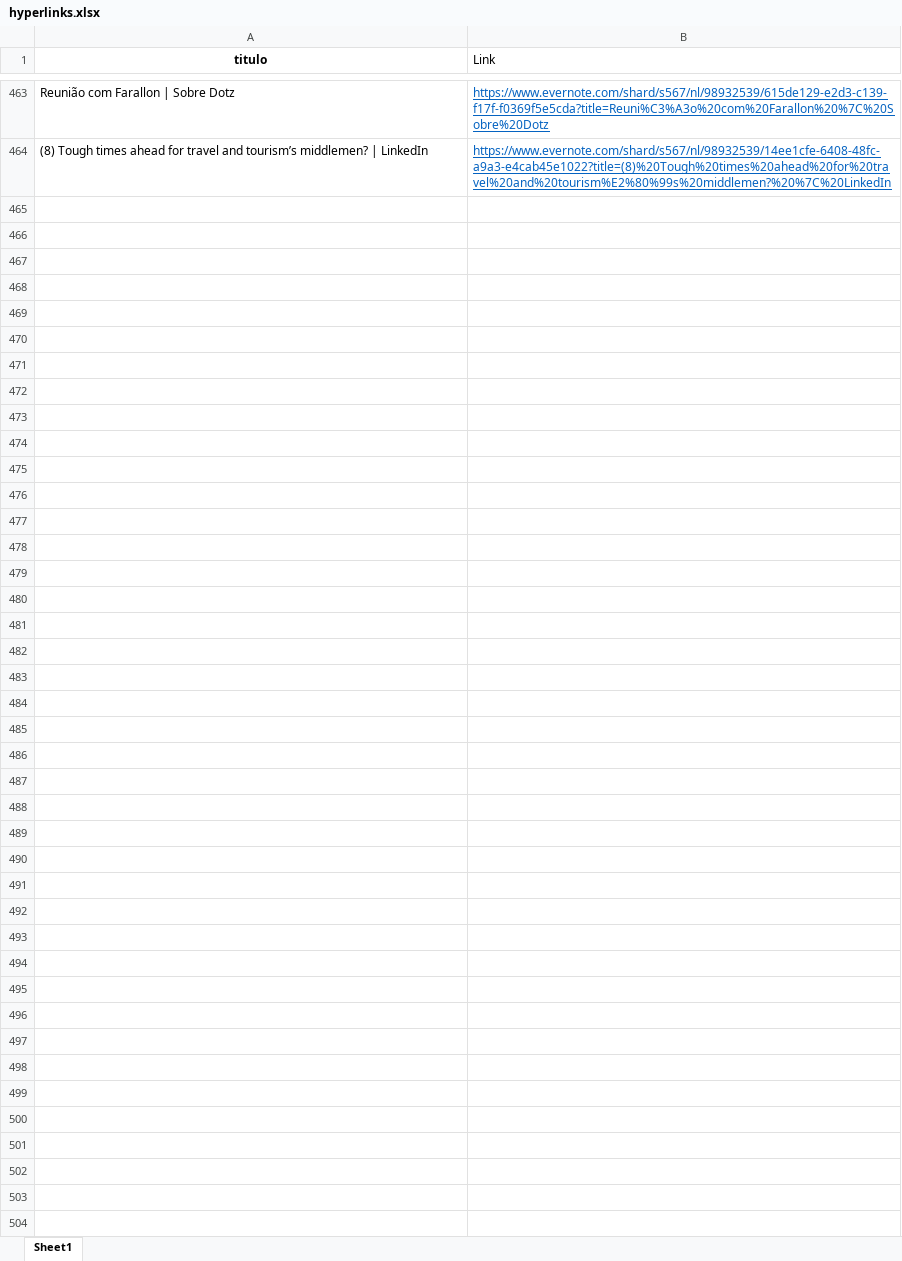
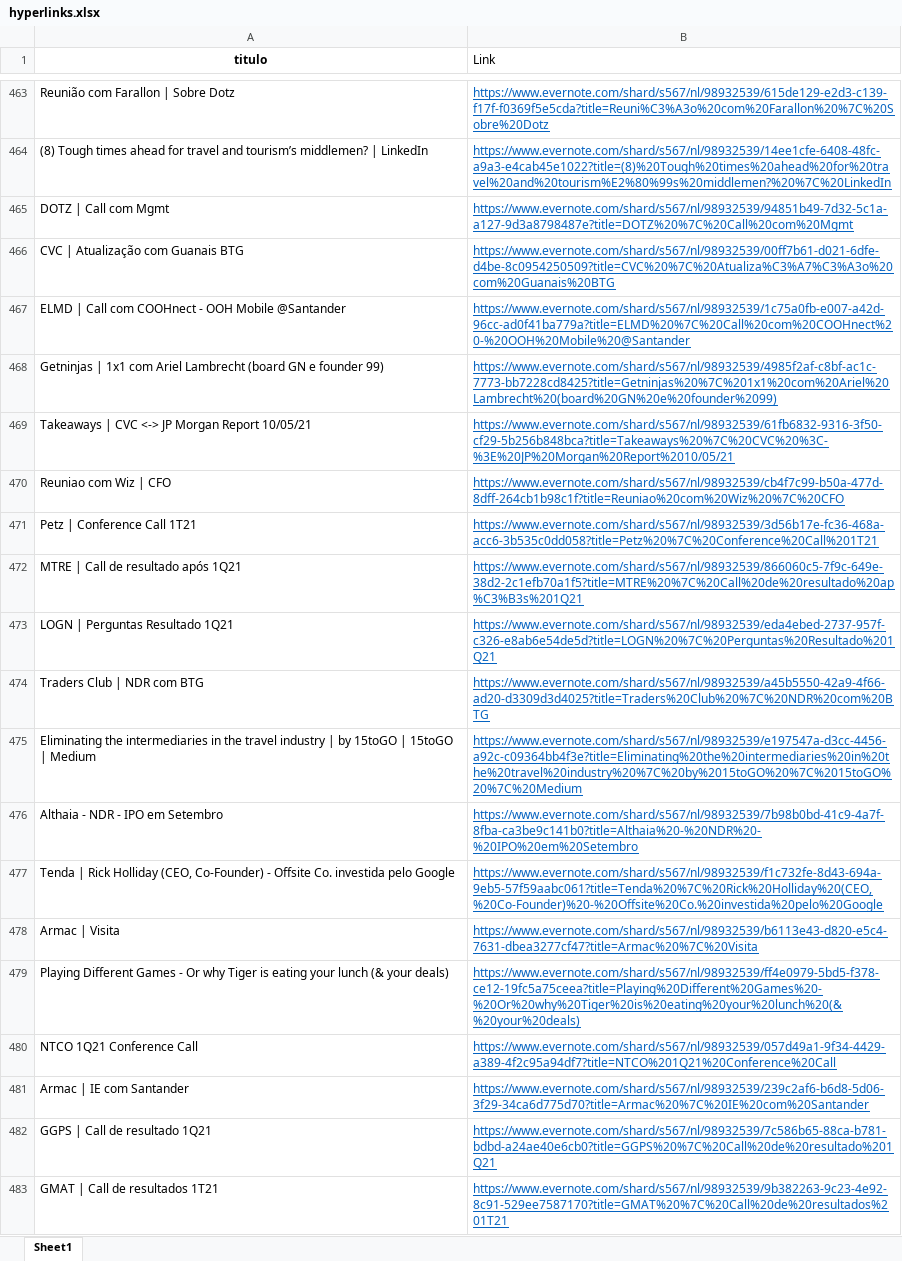
Before and after one commit to soilmo/Evernote, an Excel workbook: hyperlinks.xlsx, sheet Sheet1, drawn as a sheet; only a part is shown, gaps mark what is left out; values as stored, in another font and other column widths than the file's, no borders; the diff covers the shown part only; the diff names each change by its address in the sheet, - before the commit and + after, or states it on an @@ line.

Commit message:
Add files via upload

```diff
--- a/hyperlinks.xlsx (sheet Sheet1)
+++ b/hyperlinks.xlsx (sheet Sheet1)
+row 465: DOTZ | Call com Mgmt | https://www.evernote.com/shard/s567/nl/98932539/94851b49-7d32-5c1a-a127-9d3a8798487e?title=DOTZ%20%7C%20Call%20com%20Mgmt
+row 466: CVC | Atualização com Guanais BTG | https://www.evernote.com/shard/s567/nl/98932539/00ff7b61-d021-6dfe-d4be-8c0954250509?title=CVC%20%7C%20Atualiza%C3%A7%C3%A3o%20com%20Guanais%20BTG
+row 467: ELMD | Call com COOHnect - OOH Mobile @Santander | https://www.evernote.com/shard/s567/nl/98932539/1c75a0fb-e007-a42d-96cc-ad0f41ba779a?title=ELMD%20%7C%20Call%20com%20COOHnect%20-%20OOH%20Mobile%20@Santander
+row 468: Getninjas | 1x1 com Ariel Lambrecht (board GN e founder 99) | https://www.evernote.com/shard/s567/nl/98932539/4985f2af-c8bf-ac1c-7773-bb7228cd8425?title=Getninjas%20%7C%201x1%20com%20Ariel%20Lambrecht%20(board%20GN%20e%20founder%2099)
+row 469: Takeaways | CVC <-> JP Morgan Report 10/05/21 | https://www.evernote.com/shard/s567/nl/98932539/61fb6832-9316-3f50-cf29-5b256b848bca?title=Takeaways%20%7C%20CVC%20%3C-%3E%20JP%20Morgan%20Report%2010/05/21
+row 470: Reuniao com Wiz | CFO | https://www.evernote.com/shard/s567/nl/98932539/cb4f7c99-b50a-477d-8dff-264cb1b98c1f?title=Reuniao%20com%20Wiz%20%7C%20CFO
+row 471: Petz | Conference Call 1T21 | https://www.evernote.com/shard/s567/nl/98932539/3d56b17e-fc36-468a-acc6-3b535c0dd058?title=Petz%20%7C%20Conference%20Call%201T21
+row 472: MTRE | Call de resultado após 1Q21 | https://www.evernote.com/shard/s567/nl/98932539/866060c5-7f9c-649e-38d2-2c1efb70a1f5?title=MTRE%20%7C%20Call%20de%20resultado%20ap%C3%B3s%201Q21
+row 473: LOGN | Perguntas Resultado 1Q21 | https://www.evernote.com/shard/s567/nl/98932539/eda4ebed-2737-957f-c326-e8ab6e54de5d?title=LOGN%20%7C%20Perguntas%20Resultado%201Q21
+row 474: Traders Club | NDR com BTG | https://www.evernote.com/shard/s567/nl/98932539/a45b5550-42a9-4f66-ad20-d3309d3d4025?title=Traders%20Club%20%7C%20NDR%20com%20BTG
+row 475: Eliminating the intermediaries in the travel industry | by 15toGO | 15toGO | Medium | https://www.evernote.com/shard/s567/nl/98932539/e197547a-d3cc-4456-a92c-c09364bb4f3e?title=Eliminating%20the%20intermediaries%20in%20the%20travel%20industry%20%7C%20by%2015toGO%20%7C%2015toGO%20%7C%20Medium
+row 476: Althaia - NDR - IPO em Setembro | https://www.evernote.com/shard/s567/nl/98932539/7b98b0bd-41c9-4a7f-8fba-ca3be9c141b0?title=Althaia%20-%20NDR%20-%20IPO%20em%20Setembro
+row 477: Tenda | Rick Holliday (CEO, Co-Founder) - Offsite Co. investida pelo Google | https://www.evernote.com/shard/s567/nl/98932539/f1c732fe-8d43-694a-9eb5-57f59aabc061?title=Tenda%20%7C%20Rick%20Holliday%20(CEO,%20Co-Founder)%20-%20Offsite%20Co.%20investida%20pelo%20Google
+row 478: Armac | Visita | https://www.evernote.com/shard/s567/nl/98932539/b6113e43-d820-e5c4-7631-dbea3277cf47?title=Armac%20%7C%20Visita
+row 479: Playing Different Games - Or why Tiger is eating your lunch (& your deals) | https://www.evernote.com/shard/s567/nl/98932539/ff4e0979-5bd5-f378-ce12-19fc5a75ceea?title=Playing%20Different%20Games%20-%20Or%20why%20Tiger%20is%20eating%20your%20lunch%20(&%20your%20deals)
+row 480: NTCO 1Q21 Conference Call | https://www.evernote.com/shard/s567/nl/98932539/057d49a1-9f34-4429-a389-4f2c95a94df7?title=NTCO%201Q21%20Conference%20Call
+row 481: Armac | IE com Santander | https://www.evernote.com/shard/s567/nl/98932539/239c2af6-b6d8-5d06-3f29-34ca6d775d70?title=Armac%20%7C%20IE%20com%20Santander
+row 482: GGPS | Call de resultado 1Q21 | https://www.evernote.com/shard/s567/nl/98932539/7c586b65-88ca-b781-bdbd-a24ae40e6cb0?title=GGPS%20%7C%20Call%20de%20resultado%201Q21
+row 483: GMAT | Call de resultados 1T21 | https://www.evernote.com/shard/s567/nl/98932539/9b382263-9c23-4e92-8c91-529ee7587170?title=GMAT%20%7C%20Call%20de%20resultados%201T21
```
Also changed, not shown: 29 added rows elsewhere in this sheet.
